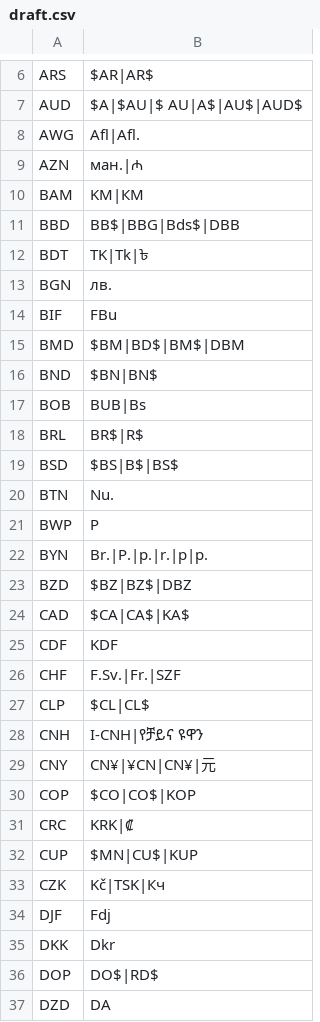
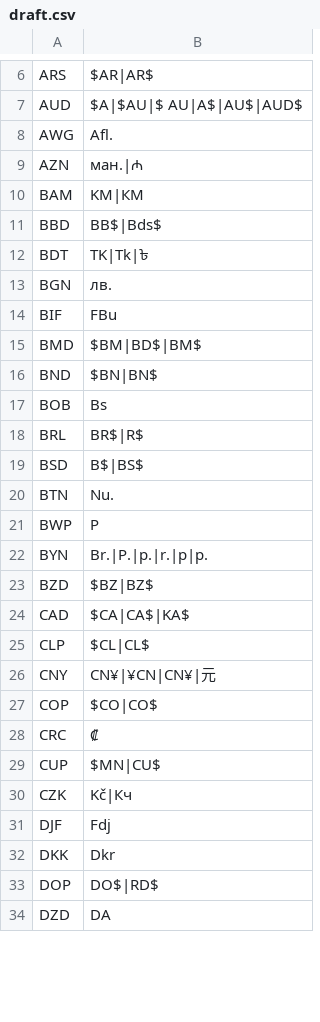
Before and after one commit to ArtemAvramenko/Scarab, a CSV file: draft.csv, drawn as a sheet; only a part is shown, gaps mark what is left out; removed rows and columns are numbered as before the commit, all else as after; the diff covers the shown part only; the diff names each change by its address in the sheet, - before the commit and + after, or states it on an @@ line.

```diff
--- a/draft.csv
+++ b/draft.csv
-B8: Afl|Afl.
+B8: Afl.
-B11: BB$|BBG|Bds$|DBB
+B11: BB$|Bds$
-B15: $BM|BD$|BM$|DBM
+B15: $BM|BD$|BM$
-B17: BUB|Bs
+B17: Bs
-B19: $BS|B$|BS$
+B19: B$|BS$
-B23: $BZ|BZ$|DBZ
+B23: $BZ|BZ$
-row 25: CDF | KDF
-row 26: CHF | F.Sv.|Fr.|SZF
-row 28: CNH | I-CNH|የቻይና ዩዋን
-B27: $CO|CO$|KOP
+B27: $CO|CO$
-B28: KRK|₡
+B28: ₡
-B29: $MN|CU$|KUP
+B29: $MN|CU$
-B30: Kč|TSK|Кч
+B30: Kč|Кч
```
Also changed, not shown: 3 removed rows and 23 edited cells elsewhere in this file, currencies.csv, 1 other file.
